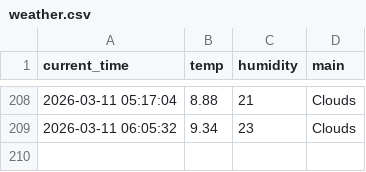
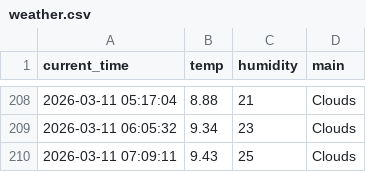
Before and after one commit to qkrrkdtj/weather_5m, a CSV file: weather.csv, drawn as a sheet; only a part is shown, gaps mark what is left out; the diff names each change by its address in the sheet, - before the commit and + after, or states it on an @@ line.

```diff
--- a/weather.csv
+++ b/weather.csv
+row 210: 2026-03-11 07:09:11 | 9.43 | 25 | Clouds
```
